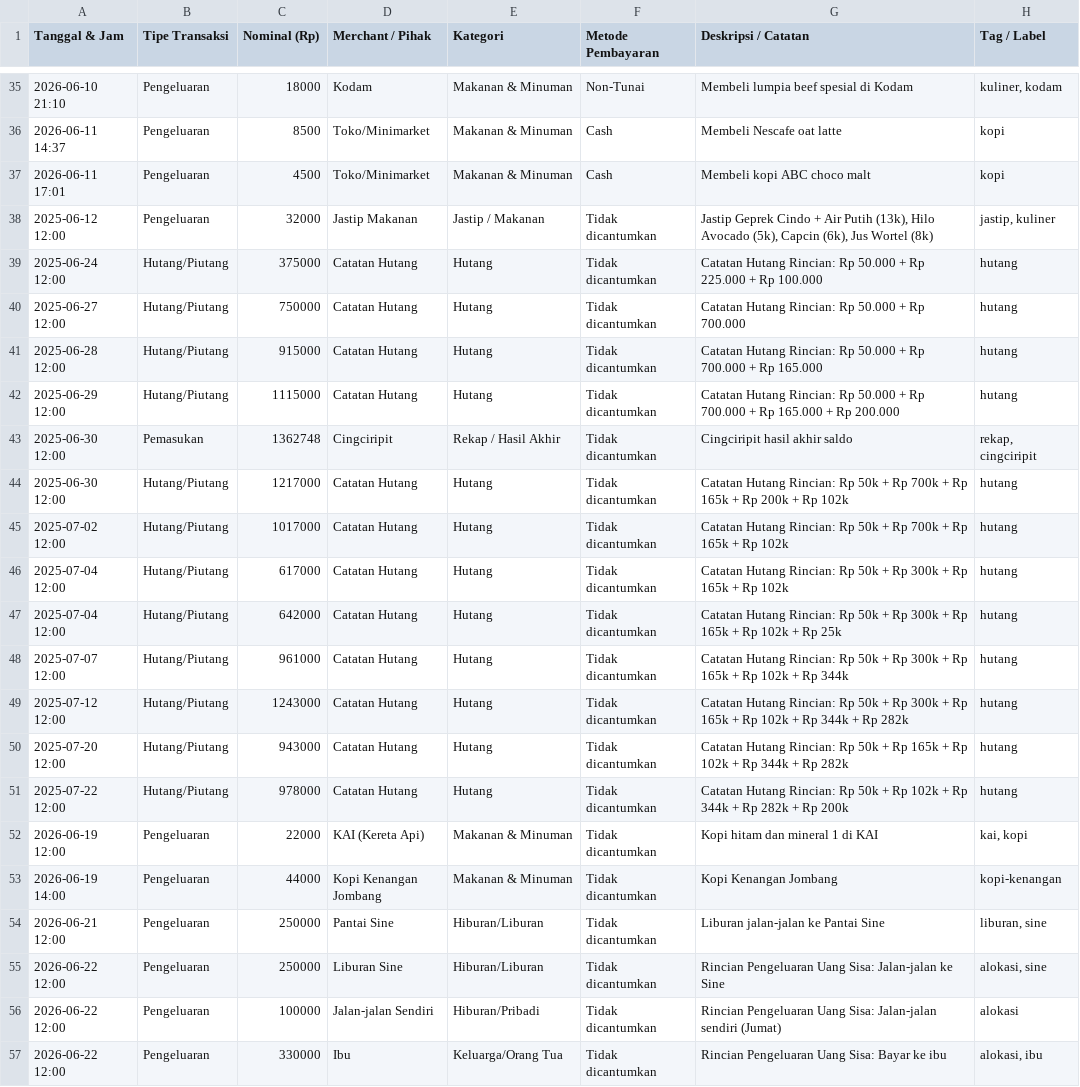
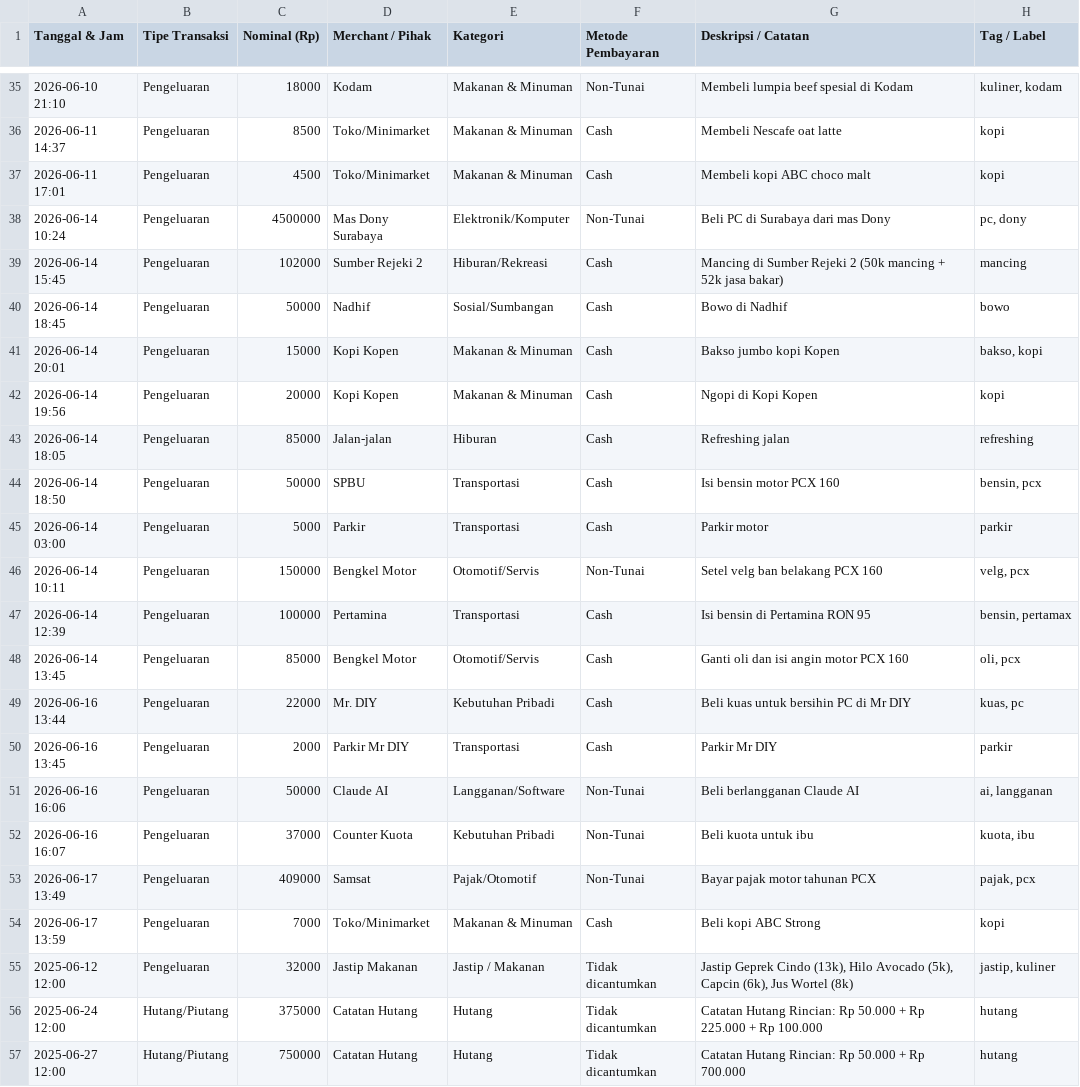
Before and after one commit to MFirSyah/ai_personal_asistan_telegram, a CSV file: public/Export_Transaksi_Lengkap.csv, drawn as a sheet; only a part is shown, gaps mark what is left out; the shorter side is filled out with more unchanged rows.

```diff
--- a/public/Export_Transaksi_Lengkap.csv
+++ b/public/Export_Transaksi_Lengkap.csv
@@ -37,3 +37,20 @@
 "2026-06-11 17:01","Pengeluaran","4500","Toko/Minimarket","Makanan & Minuman","Cash","Membeli kopi ABC choco malt","kopi"
-"2025-06-12 12:00","Pengeluaran","32000","Jastip Makanan","Jastip / Makanan","Tidak dicantumkan","Jastip Geprek Cindo + Air Putih (13k), Hilo Avocado (5k), Capcin (6k), Jus Wortel (8k)","jastip, kuliner"
+"2026-06-14 10:24","Pengeluaran","4500000","Mas Dony Surabaya","Elektronik/Komputer","Non-Tunai","Beli PC di Surabaya dari mas Dony","pc, dony"
+"2026-06-14 15:45","Pengeluaran","102000","Sumber Rejeki 2","Hiburan/Rekreasi","Cash","Mancing di Sumber Rejeki 2 (50k mancing + 52k jasa bakar)","mancing"
+"2026-06-14 18:45","Pengeluaran","50000","Nadhif","Sosial/Sumbangan","Cash","Bowo di Nadhif","bowo"
+"2026-06-14 20:01","Pengeluaran","15000","Kopi Kopen","Makanan & Minuman","Cash","Bakso jumbo kopi Kopen","bakso, kopi"
+"2026-06-14 19:56","Pengeluaran","20000","Kopi Kopen","Makanan & Minuman","Cash","Ngopi di Kopi Kopen","kopi"
+"2026-06-14 18:05","Pengeluaran","85000","Jalan-jalan","Hiburan","Cash","Refreshing jalan","refreshing"
+"2026-06-14 18:50","Pengeluaran","50000","SPBU","Transportasi","Cash","Isi bensin motor PCX 160","bensin, pcx"
+"2026-06-14 03:00","Pengeluaran","5000","Parkir","Transportasi","Cash","Parkir motor","parkir"
+"2026-06-14 10:11","Pengeluaran","150000","Bengkel Motor","Otomotif/Servis","Non-Tunai","Setel velg ban belakang PCX 160","velg, pcx"
+"2026-06-14 12:39","Pengeluaran","100000","Pertamina","Transportasi","Cash","Isi bensin di Pertamina RON 95","bensin, pertamax"
+"2026-06-14 13:45","Pengeluaran","85000","Bengkel Motor","Otomotif/Servis","Cash","Ganti oli dan isi angin motor PCX 160","oli, pcx"
+"2026-06-16 13:44","Pengeluaran","22000","Mr. DIY","Kebutuhan Pribadi","Cash","Beli kuas untuk bersihin PC di Mr DIY","kuas, pc"
+"2026-06-16 13:45","Pengeluaran","2000","Parkir Mr DIY","Transportasi","Cash","Parkir Mr DIY","parkir"
+"2026-06-16 16:06","Pengeluaran","50000","Claude AI","Langganan/Software","Non-Tunai","Beli berlangganan Claude AI","ai, langganan"
+"2026-06-16 16:07","Pengeluaran","37000","Counter Kuota","Kebutuhan Pribadi","Non-Tunai","Beli kuota untuk ibu","kuota, ibu"
+"2026-06-17 13:49","Pengeluaran","409000","Samsat","Pajak/Otomotif","Non-Tunai","Bayar pajak motor tahunan PCX","pajak, pcx"
+"2026-06-17 13:59","Pengeluaran","7000","Toko/Minimarket","Makanan & Minuman","Cash","Beli kopi ABC Strong","kopi"
+"2025-06-12 12:00","Pengeluaran","32000","Jastip Makanan","Jastip / Makanan","Tidak dicantumkan","Jastip Geprek Cindo (13k), Hilo Avocado (5k), Capcin (6k), Jus Wortel (8k)","jastip, kuliner"
 "2025-06-24 12:00","Hutang/Piutang","375000","Catatan Hutang","Hutang","Tidak dicantumkan","Catatan Hutang Rincian: Rp 50.000 + Rp 225.000 + Rp 100.000","hutang"
```
Also changed, not shown: public/Export_Aktivitas_Lengkap.csv, 10 other files.
